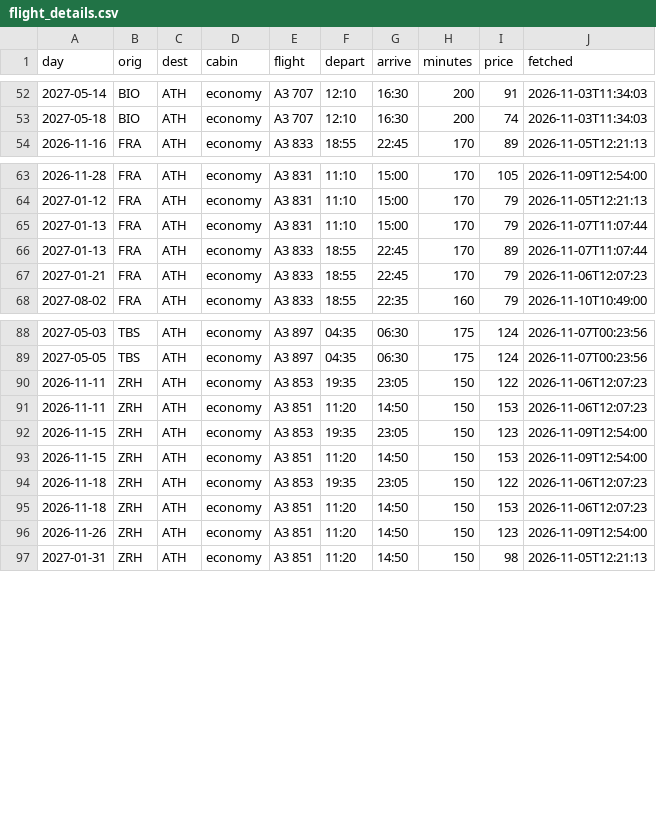
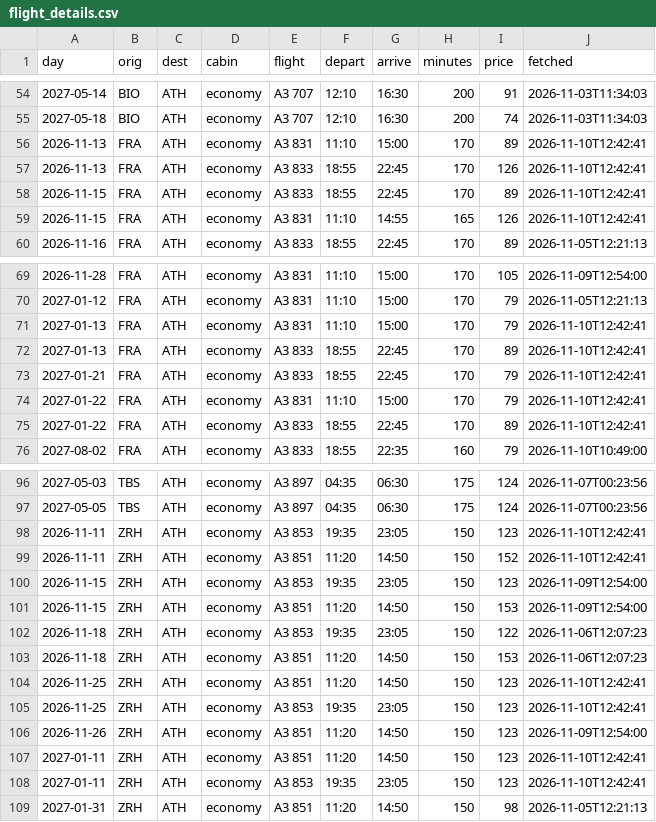
Before and after one commit to Am015-dev/AegeanBook, a CSV file: data/flight_details.csv, drawn as a sheet; only a part is shown, gaps mark what is left out; the diff covers the shown part only.

```diff
--- a/data/flight_details.csv
+++ b/data/flight_details.csv
@@ -53,2 +55,6 @@ day,orig,dest,cabin,flight,depart,arrive,minutes,price,fetched
 2027-05-18,BIO,ATH,economy,A3 707,12:10,16:30,200,74,2026-11-03T11:34:03
+2026-11-13,FRA,ATH,economy,A3 831,11:10,15:00,170,89,2026-11-10T12:42:41
+2026-11-13,FRA,ATH,economy,A3 833,18:55,22:45,170,126,2026-11-10T12:42:41
+2026-11-15,FRA,ATH,economy,A3 833,18:55,22:45,170,89,2026-11-10T12:42:41
+2026-11-15,FRA,ATH,economy,A3 831,11:10,14:55,165,126,2026-11-10T12:42:41
 2026-11-16,FRA,ATH,economy,A3 833,18:55,22:45,170,89,2026-11-05T12:21:13
@@ -64,5 +70,7 @@ day,orig,dest,cabin,flight,depart,arrive,minutes,price,fetched
 2027-01-12,FRA,ATH,economy,A3 831,11:10,15:00,170,79,2026-11-05T12:21:13
-2027-01-13,FRA,ATH,economy,A3 831,11:10,15:00,170,79,2026-11-07T11:07:44
-2027-01-13,FRA,ATH,economy,A3 833,18:55,22:45,170,89,2026-11-07T11:07:44
-2027-01-21,FRA,ATH,economy,A3 833,18:55,22:45,170,79,2026-11-06T12:07:23
+2027-01-13,FRA,ATH,economy,A3 831,11:10,15:00,170,79,2026-11-10T12:42:41
+2027-01-13,FRA,ATH,economy,A3 833,18:55,22:45,170,89,2026-11-10T12:42:41
+2027-01-21,FRA,ATH,economy,A3 833,18:55,22:45,170,79,2026-11-10T12:42:41
+2027-01-22,FRA,ATH,economy,A3 831,11:10,15:00,170,79,2026-11-10T12:42:41
+2027-01-22,FRA,ATH,economy,A3 833,18:55,22:45,170,89,2026-11-10T12:42:41
 2027-08-02,FRA,ATH,economy,A3 833,18:55,22:35,160,79,2026-11-10T10:49:00
@@ -89,4 +97,4 @@ day,orig,dest,cabin,flight,depart,arrive,minutes,price,fetched
 2027-05-05,TBS,ATH,economy,A3 897,04:35,06:30,175,124,2026-11-07T00:23:56
-2026-11-11,ZRH,ATH,economy,A3 853,19:35,23:05,150,122,2026-11-06T12:07:23
-2026-11-11,ZRH,ATH,economy,A3 851,11:20,14:50,150,153,2026-11-06T12:07:23
+2026-11-11,ZRH,ATH,economy,A3 853,19:35,23:05,150,123,2026-11-10T12:42:41
+2026-11-11,ZRH,ATH,economy,A3 851,11:20,14:50,150,152,2026-11-10T12:42:41
 2026-11-15,ZRH,ATH,economy,A3 853,19:35,23:05,150,123,2026-11-09T12:54:00
@@ -95,3 +103,7 @@ day,orig,dest,cabin,flight,depart,arrive,minutes,price,fetched
 2026-11-18,ZRH,ATH,economy,A3 851,11:20,14:50,150,153,2026-11-06T12:07:23
+2026-11-25,ZRH,ATH,economy,A3 851,11:20,14:50,150,123,2026-11-10T12:42:41
+2026-11-25,ZRH,ATH,economy,A3 853,19:35,23:05,150,123,2026-11-10T12:42:41
 2026-11-26,ZRH,ATH,economy,A3 851,11:20,14:50,150,123,2026-11-09T12:54:00
+2027-01-11,ZRH,ATH,economy,A3 851,11:20,14:50,150,123,2026-11-10T12:42:41
+2027-01-11,ZRH,ATH,economy,A3 853,19:35,23:05,150,123,2026-11-10T12:42:41
 2027-01-31,ZRH,ATH,economy,A3 851,11:20,14:50,150,98,2026-11-05T12:21:13
```
Also changed, not shown: 2 added rows and 12 edited cells elsewhere in this file, data/daily.csv, data/history_skyexpress.csv, 6 other files.
